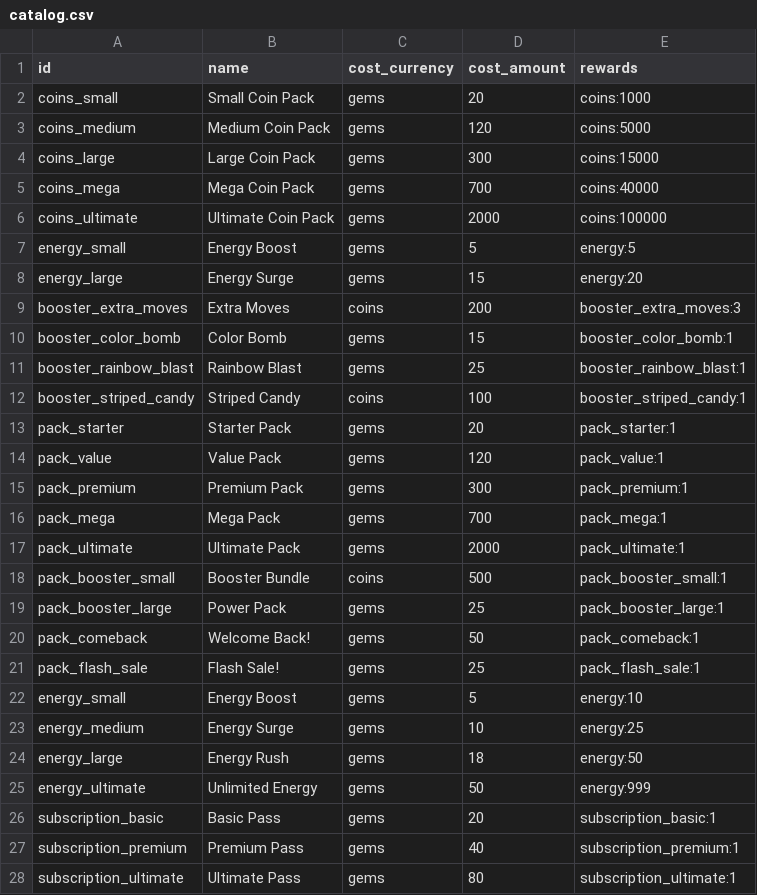
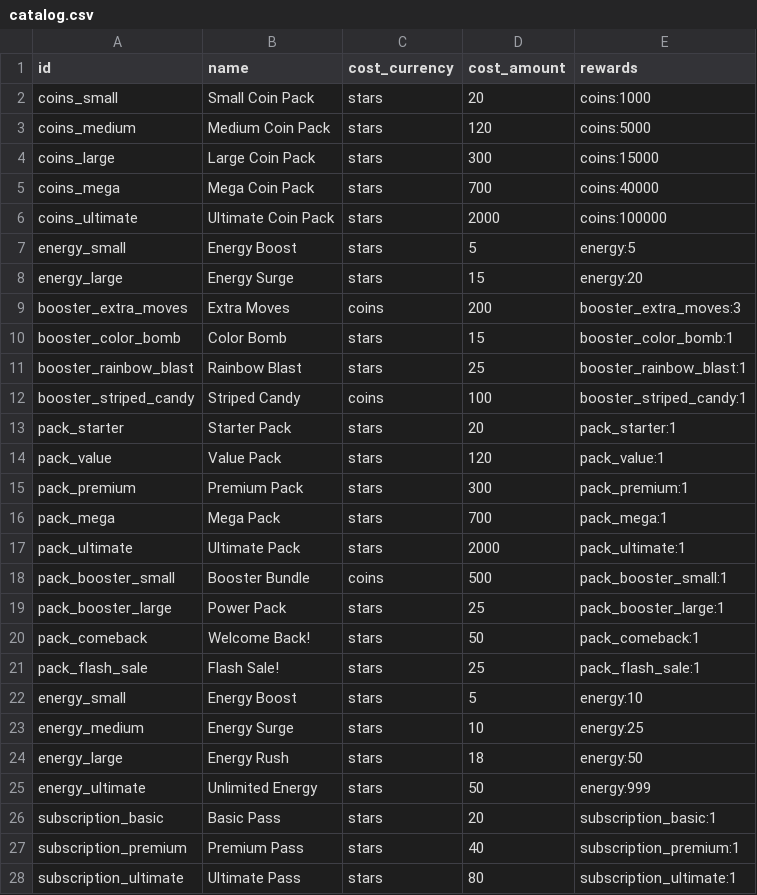
Before and after one commit to MichaelWBrennan/Infinite_Match, a CSV file: economy/catalog.csv, drawn as a sheet.

```diff
--- a/economy/catalog.csv
+++ b/economy/catalog.csv
@@ -1,28 +1,28 @@
 id,name,cost_currency,cost_amount,rewards
-coins_small,Small Coin Pack,gems,20,coins:1000
-coins_medium,Medium Coin Pack,gems,120,coins:5000
-coins_large,Large Coin Pack,gems,300,coins:15000
-coins_mega,Mega Coin Pack,gems,700,coins:40000
-coins_ultimate,Ultimate Coin Pack,gems,2000,coins:100000
-energy_small,Energy Boost,gems,5,energy:5
-energy_large,Energy Surge,gems,15,energy:20
+coins_small,Small Coin Pack,stars,20,coins:1000
+coins_medium,Medium Coin Pack,stars,120,coins:5000
+coins_large,Large Coin Pack,stars,300,coins:15000
+coins_mega,Mega Coin Pack,stars,700,coins:40000
+coins_ultimate,Ultimate Coin Pack,stars,2000,coins:100000
+energy_small,Energy Boost,stars,5,energy:5
+energy_large,Energy Surge,stars,15,energy:20
 booster_extra_moves,Extra Moves,coins,200,booster_extra_moves:3
-booster_color_bomb,Color Bomb,gems,15,booster_color_bomb:1
-booster_rainbow_blast,Rainbow Blast,gems,25,booster_rainbow_blast:1
+booster_color_bomb,Color Bomb,stars,15,booster_color_bomb:1
+booster_rainbow_blast,Rainbow Blast,stars,25,booster_rainbow_blast:1
 booster_striped_candy,Striped Candy,coins,100,booster_striped_candy:1
-pack_starter,Starter Pack,gems,20,pack_starter:1
-pack_value,Value Pack,gems,120,pack_value:1
-pack_premium,Premium Pack,gems,300,pack_premium:1
-pack_mega,Mega Pack,gems,700,pack_mega:1
-pack_ultimate,Ultimate Pack,gems,2000,pack_ultimate:1
+pack_starter,Starter Pack,stars,20,pack_starter:1
+pack_value,Value Pack,stars,120,pack_value:1
+pack_premium,Premium Pack,stars,300,pack_premium:1
+pack_mega,Mega Pack,stars,700,pack_mega:1
+pack_ultimate,Ultimate Pack,stars,2000,pack_ultimate:1
 pack_booster_small,Booster Bundle,coins,500,pack_booster_small:1
-pack_booster_large,Power Pack,gems,25,pack_booster_large:1
-pack_comeback,Welcome Back!,gems,50,pack_comeback:1
-pack_flash_sale,Flash Sale!,gems,25,pack_flash_sale:1
-energy_small,Energy Boost,gems,5,energy:10
-energy_medium,Energy Surge,gems,10,energy:25
-energy_large,Energy Rush,gems,18,energy:50
-energy_ultimate,Unlimited Energy,gems,50,energy:999
-subscription_basic,Basic Pass,gems,20,subscription_basic:1
-subscription_premium,Premium Pass,gems,40,subscription_premium:1
-subscription_ultimate,Ultimate Pass,gems,80,subscription_ultimate:1
+pack_booster_large,Power Pack,stars,25,pack_booster_large:1
+pack_comeback,Welcome Back!,stars,50,pack_comeback:1
+pack_flash_sale,Flash Sale!,stars,25,pack_flash_sale:1
+energy_small,Energy Boost,stars,5,energy:10
+energy_medium,Energy Surge,stars,10,energy:25
+energy_large,Energy Rush,stars,18,energy:50
+energy_ultimate,Unlimited Energy,stars,50,energy:999
+subscription_basic,Basic Pass,stars,20,subscription_basic:1
+subscription_premium,Premium Pass,stars,40,subscription_premium:1
+subscription_ultimate,Ultimate Pass,stars,80,subscription_ultimate:1
```
Also changed, not shown: 8 other files.
